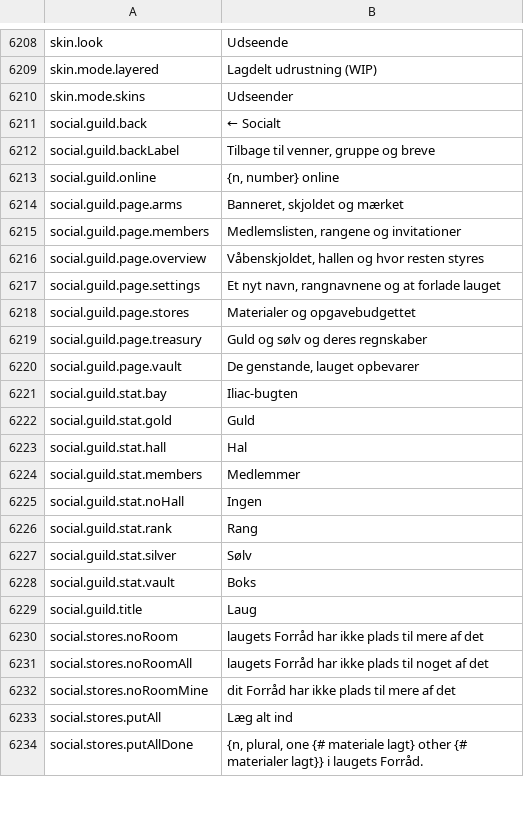
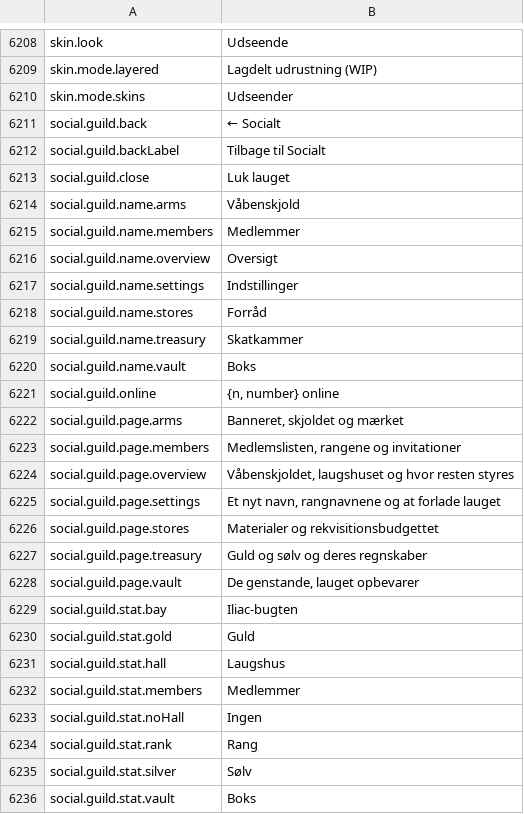
Before and after one commit to Hazerre/daggerfall-js-source, a CSV file: locales/da/Port_Strings.csv, drawn as a sheet; only a part is shown, gaps mark what is left out; the shorter side is filled out with more unchanged rows.

```diff
--- a/locales/da/Port_Strings.csv
+++ b/locales/da/Port_Strings.csv
@@ -6213,3 +6213,11 @@ skin.mode.skins,"Udseender"
 social.guild.back,"← Socialt"
-social.guild.backLabel,"Tilbage til venner, gruppe og breve"
+social.guild.backLabel,"Tilbage til Socialt"
+social.guild.close,"Luk lauget"
+social.guild.name.arms,"Våbenskjold"
+social.guild.name.members,"Medlemmer"
+social.guild.name.overview,"Oversigt"
+social.guild.name.settings,"Indstillinger"
+social.guild.name.stores,"Forråd"
+social.guild.name.treasury,"Skatkammer"
+social.guild.name.vault,"Boks"
 social.guild.online,"{n, number} online"
@@ -6217,5 +6225,5 @@ social.guild.page.arms,"Banneret, skjoldet og mærket"
 social.guild.page.members,"Medlemslisten, rangene og invitationer"
-social.guild.page.overview,"Våbenskjoldet, hallen og hvor resten styres"
+social.guild.page.overview,"Våbenskjoldet, laugshuset og hvor resten styres"
 social.guild.page.settings,"Et nyt navn, rangnavnene og at forlade lauget"
-social.guild.page.stores,"Materialer og opgavebudgettet"
+social.guild.page.stores,"Materialer og rekvisitionsbudgettet"
 social.guild.page.treasury,"Guld og sølv og deres regnskaber"
@@ -6224,3 +6232,3 @@ social.guild.stat.bay,"Iliac-bugten"
 social.guild.stat.gold,"Guld"
-social.guild.stat.hall,"Hal"
+social.guild.stat.hall,"Laugshus"
 social.guild.stat.members,"Medlemmer"
```
Also changed, not shown: locales/bg/Port_Strings.csv, locales/de/Port_Strings.csv, 31 other files.
